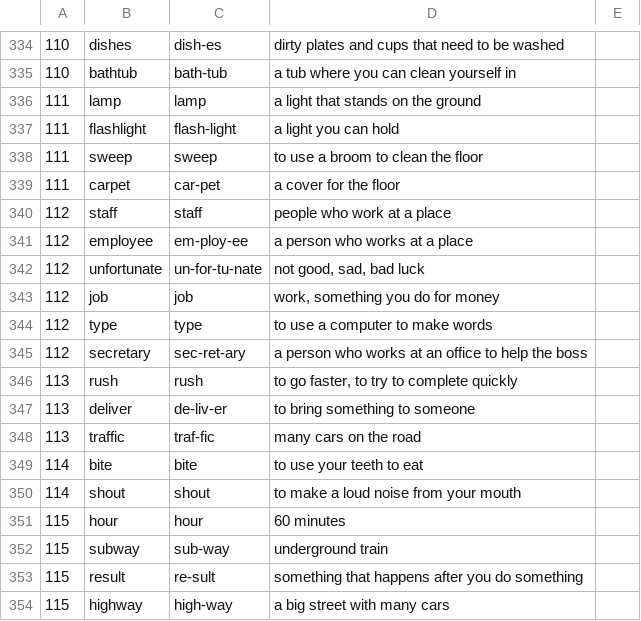
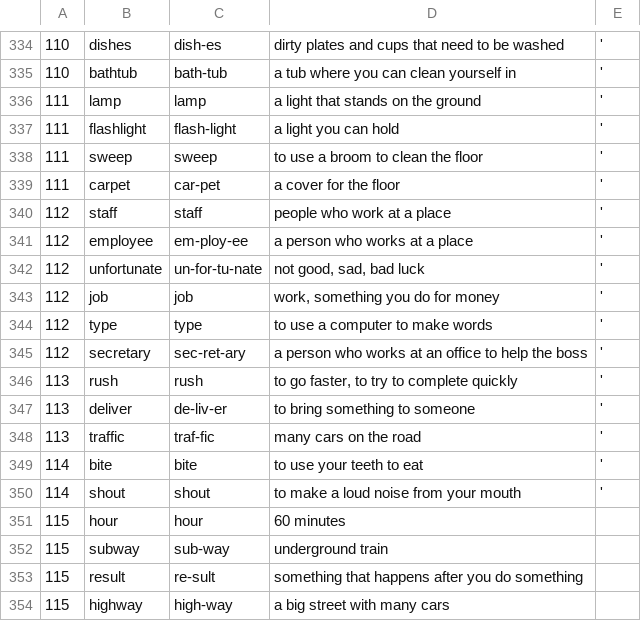
Before and after one commit to CodapopKSP/VL-Creator-Tool, a CSV file: Books/Side By Side/SBS 1.csv, drawn as a sheet; only a part is shown, gaps mark what is left out; the diff covers the shown part only.

```diff
--- a/Books/Side By Side/SBS 1.csv
+++ b/Books/Side By Side/SBS 1.csv
@@ -334,18 +334,18 @@
-110;"dishes";"dish-es";"dirty plates and cups that need to be washed";
-110;"bathtub";"bath-tub";"a tub where you can clean yourself in";
-111;"lamp";"lamp";"a light that stands on the ground";
-111;"flashlight";"flash-light";"a light you can hold";
-111;"sweep";"sweep";"to use a broom to clean the floor";
-111;"carpet";"car-pet";"a cover for the floor";
-112;"staff";"staff";"people who work at a place";
-112;"employee";"em-ploy-ee";"a person who works at a place";
-112;"unfortunate";"un-for-tu-nate";"not good, sad, bad luck";
-112;"job";"job";"work, something you do for money";
-112;"type";"type";"to use a computer to make words";
-112;"secretary";"sec-ret-ary";"a person who works at an office to help the boss";
-113;"rush";"rush";"to go faster, to try to complete quickly";
-113;"deliver";"de-liv-er";"to bring something to someone";
-113;"traffic";"traf-fic";"many cars on the road";
-114;"bite";"bite";"to use your teeth to eat";
-114;"shout";"shout";"to make a loud noise from your mouth";
+110;"dishes";"dish-es";"dirty plates and cups that need to be washed";"'"
+110;"bathtub";"bath-tub";"a tub where you can clean yourself in";"'"
+111;"lamp";"lamp";"a light that stands on the ground";"'"
+111;"flashlight";"flash-light";"a light you can hold";"'"
+111;"sweep";"sweep";"to use a broom to clean the floor";"'"
+111;"carpet";"car-pet";"a cover for the floor";"'"
+112;"staff";"staff";"people who work at a place";"'"
+112;"employee";"em-ploy-ee";"a person who works at a place";"'"
+112;"unfortunate";"un-for-tu-nate";"not good, sad, bad luck";"'"
+112;"job";"job";"work, something you do for money";"'"
+112;"type";"type";"to use a computer to make words";"'"
+112;"secretary";"sec-ret-ary";"a person who works at an office to help the boss";"'"
+113;"rush";"rush";"to go faster, to try to complete quickly";"'"
+113;"deliver";"de-liv-er";"to bring something to someone";"'"
+113;"traffic";"traf-fic";"many cars on the road";"'"
+114;"bite";"bite";"to use your teeth to eat";"'"
+114;"shout";"shout";"to make a loud noise from your mouth";"'"
 115;"hour";"hour";"60 minutes";
```
Also changed, not shown: 56 edited cells elsewhere in this file, Books/Phonics/Phonics A-2.csv, Books/Reading/Reading A.csv, 6 other files.
